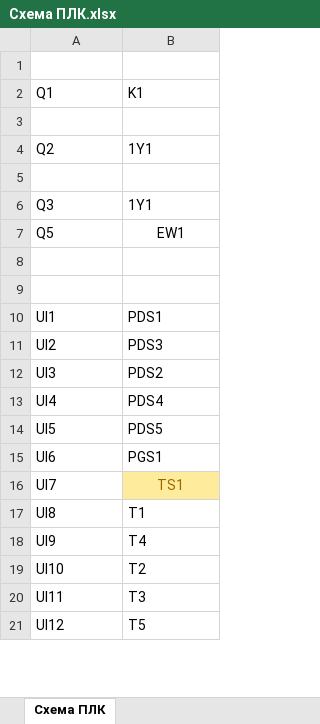
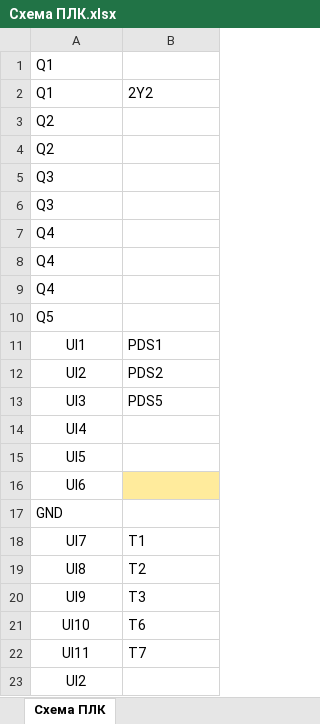
Before and after one commit to AmonAmarth1/Util-mini, an Excel workbook: Схема ПЛК.xlsx, sheet Схема ПЛК, drawn as a sheet; only a part is shown; values as stored, in another font and other column widths than the file's, no borders; removed rows and columns are numbered as before the commit, all else as after; the diff covers the shown part only; the diff names each change by its address in the sheet, - before the commit and + after, or states it on an @@ line.

```diff
--- a/Схема ПЛК.xlsx (sheet Схема ПЛК)
+++ b/Схема ПЛК.xlsx (sheet Схема ПЛК)
-A1: (empty)
+A1: Q1
-B2: K1
+B2: 2Y2
-A3: (empty)
+A3: Q2
-B4: 1Y1
+B4: (empty)
-A5: (empty)
+A5: Q3
-B6: 1Y1
+B6: (empty)
+row 7: Q4
+row 8: Q4
+row 9: Q4
-B10: EW1
+B10: (empty)
-row 8: (empty)
-row 9: (empty)
-A11:A16 alignment: left
+A11:A16 alignment: center
-B12: PDS3
+B12: PDS2
-B13: PDS2
+B13: PDS5
-B14: PDS4
+B14: (empty)
-B15: PDS5
+B15: (empty)
-B16: PGS1
+B16: (empty)
-B16 fill: none
+B16 fill: #FFEB9C
+row 17: GND
-A18:A22 alignment: left
+A18:A22 alignment: center
-B18: TS1
+B18: Т1
@@ B18 fill: #FFEB9C → none, text colour: #9C6500 → black, alignment: center → left @@
-B19: Т1
+B19: Т2
-B20: Т4
+B20: Т3
-B21: Т2
+B21: Т6
-B22: Т3
+B22: Т7
-row 21: UI12 | Т5
+row 23: UI2
```
Also changed, not shown: 5 added rows, 6 removed rows, 5 edited cells and cell formats elsewhere in this sheet, Спецификация.xlsx, 7 other files.
